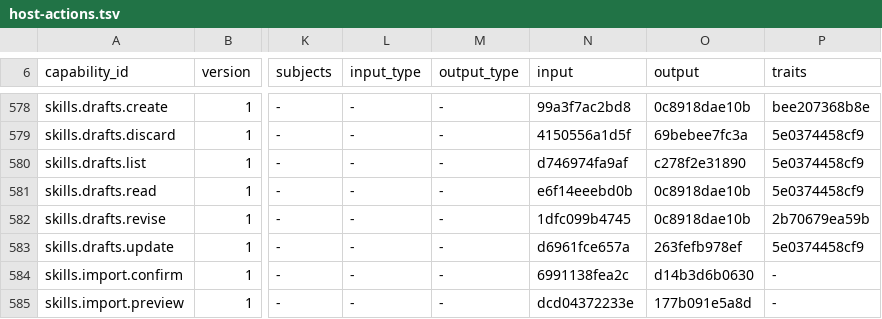
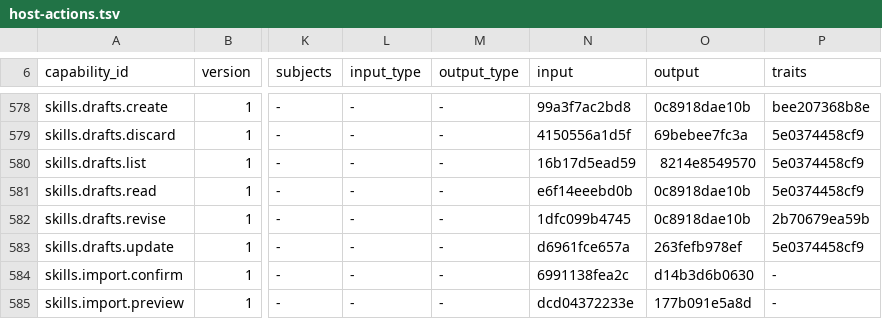
Before and after one commit to molis-ai/molis-work, a TSV file: tooling/gates/actions/host-actions.tsv, drawn as a sheet; only a part is shown, gaps mark what is left out; the diff names each change by its address in the sheet, - before the commit and + after, or states it on an @@ line.

```diff
--- a/tooling/gates/actions/host-actions.tsv
+++ b/tooling/gates/actions/host-actions.tsv
-N580 (input): d746974fa9af
+N580 (input): 16b17d5ead59
-O580 (output): c278f2e31890
+O580 (output): 8214e8549570
```
Also changed, not shown: 37 other files.
